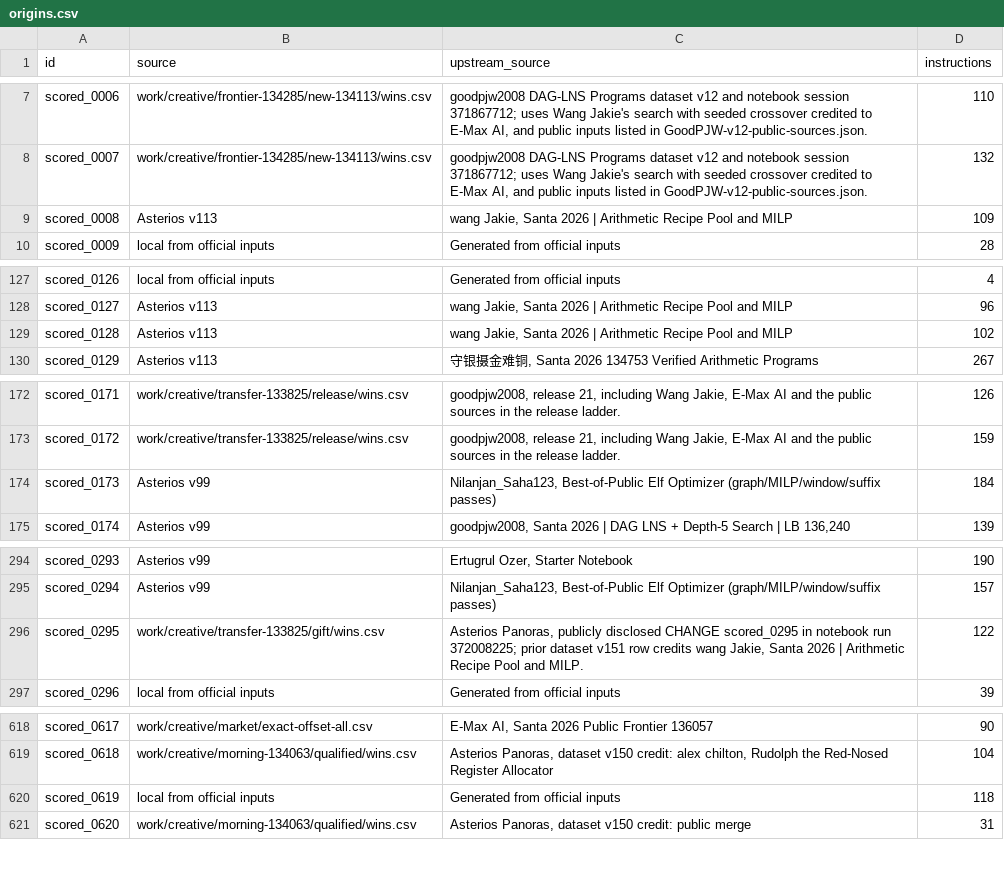
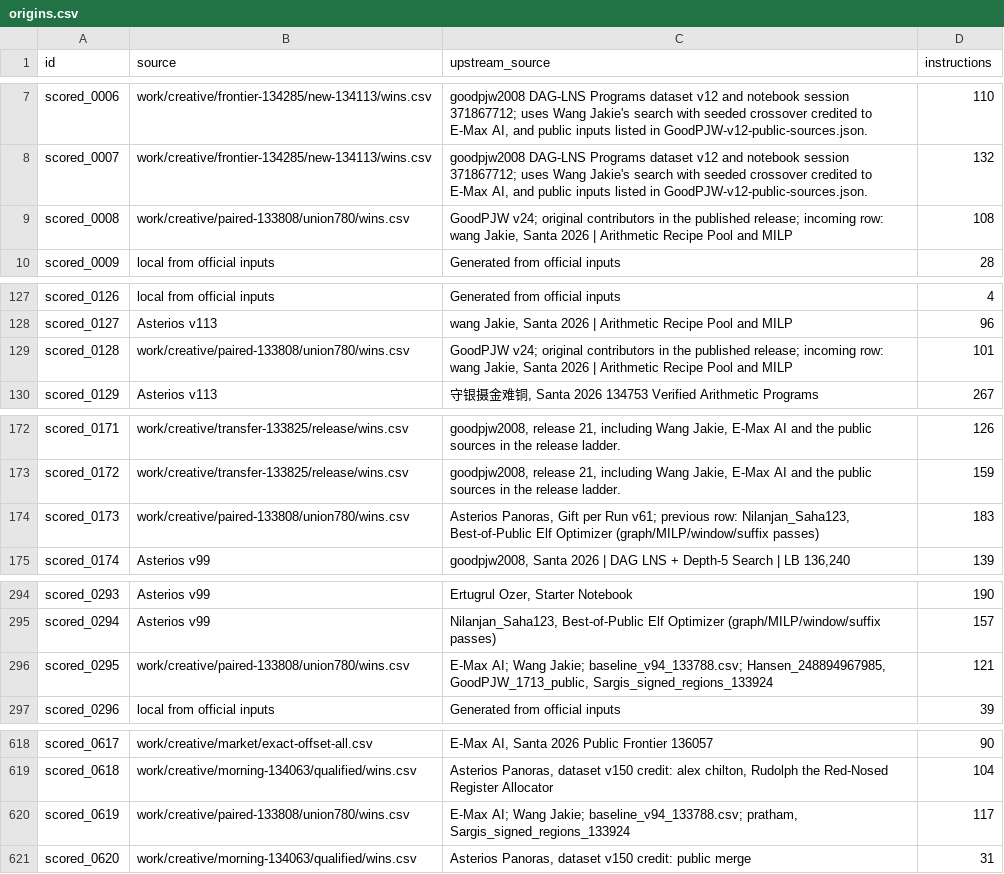
Before and after one commit to Hansen0223/Santa_2026, a CSV file: public-assisted/origins.csv, drawn as a sheet; only a part is shown, gaps mark what is left out; the diff covers the shown part only.

```diff
--- a/public-assisted/origins.csv
+++ b/public-assisted/origins.csv
@@ -8,3 +8,3 @@ scored_0006,work/creative/frontier-134285/new-134113/wins.csv,"goodpjw2008 DAG-L
 scored_0007,work/creative/frontier-134285/new-134113/wins.csv,"goodpjw2008 DAG-LNS Programs dataset v12 and notebook session 371867712; uses Wang Jakie's search with seeded crossover credited to E-Max AI, and public inputs listed in GoodPJW-v12-public-sources.json.",132
-scored_0008,Asterios v113,"wang Jakie, Santa 2026 | Arithmetic Recipe Pool and MILP",109
+scored_0008,work/creative/paired-133808/union780/wins.csv,"GoodPJW v24; original contributors in the published release; incoming row: wang Jakie, Santa 2026 | Arithmetic Recipe Pool and MILP",108
 scored_0009,local from official inputs,Generated from official inputs,28
@@ -128,3 +128,3 @@ scored_0126,local from official inputs,Generated from official inputs,4
 scored_0127,Asterios v113,"wang Jakie, Santa 2026 | Arithmetic Recipe Pool and MILP",96
-scored_0128,Asterios v113,"wang Jakie, Santa 2026 | Arithmetic Recipe Pool and MILP",102
+scored_0128,work/creative/paired-133808/union780/wins.csv,"GoodPJW v24; original contributors in the published release; incoming row: wang Jakie, Santa 2026 | Arithmetic Recipe Pool and MILP",101
 scored_0129,Asterios v113,"守银摄金难铜, Santa 2026 134753 Verified Arithmetic Programs",267
@@ -173,3 +173,3 @@ scored_0171,work/creative/transfer-133825/release/wins.csv,"goodpjw2008, release
 scored_0172,work/creative/transfer-133825/release/wins.csv,"goodpjw2008, release 21, including Wang Jakie, E-Max AI and the public sources in the release ladder.",159
-scored_0173,Asterios v99,"Nilanjan_Saha123, Best-of-Public Elf Optimizer (graph/MILP/window/suffix passes)",184
+scored_0173,work/creative/paired-133808/union780/wins.csv,"Asterios Panoras, Gift per Run v61; previous row: Nilanjan_Saha123, Best-of-Public Elf Optimizer (graph/MILP/window/suffix passes)",183
 scored_0174,Asterios v99,"goodpjw2008, Santa 2026 | DAG LNS + Depth-5 Search | LB 136,240",139
@@ -295,3 +295,3 @@ scored_0293,Asterios v99,"Ertugrul Ozer, Starter Notebook",190
 scored_0294,Asterios v99,"Nilanjan_Saha123, Best-of-Public Elf Optimizer (graph/MILP/window/suffix passes)",157
-scored_0295,work/creative/transfer-133825/gift/wins.csv,"Asterios Panoras, publicly disclosed CHANGE scored_0295 in notebook run 372008225; prior dataset v151 row credits wang Jakie, Santa 2026 | Arithmetic Recipe Pool and MILP.",122
+scored_0295,work/creative/paired-133808/union780/wins.csv,"E-Max AI; Wang Jakie; baseline_v94_133788.csv; Hansen_248894967985, GoodPJW_1713_public, Sargis_signed_regions_133924",121
 scored_0296,local from official inputs,Generated from official inputs,39
@@ -619,3 +619,3 @@ scored_0617,work/creative/market/exact-offset-all.csv,"E-Max AI, Santa 2026 Publ
 scored_0618,work/creative/morning-134063/qualified/wins.csv,"Asterios Panoras, dataset v150 credit: alex chilton, Rudolph the Red-Nosed Register Allocator",104
-scored_0619,local from official inputs,Generated from official inputs,118
+scored_0619,work/creative/paired-133808/union780/wins.csv,"E-Max AI; Wang Jakie; baseline_v94_133788.csv; pratham, Sargis_signed_regions_133924",117
 scored_0620,work/creative/morning-134063/qualified/wins.csv,"Asterios Panoras, dataset v150 credit: public merge",31
```
Also changed, not shown: 13 edited cells elsewhere in this file, collaboration/puzzle-bounds.csv, origins.csv, 23 other files.
